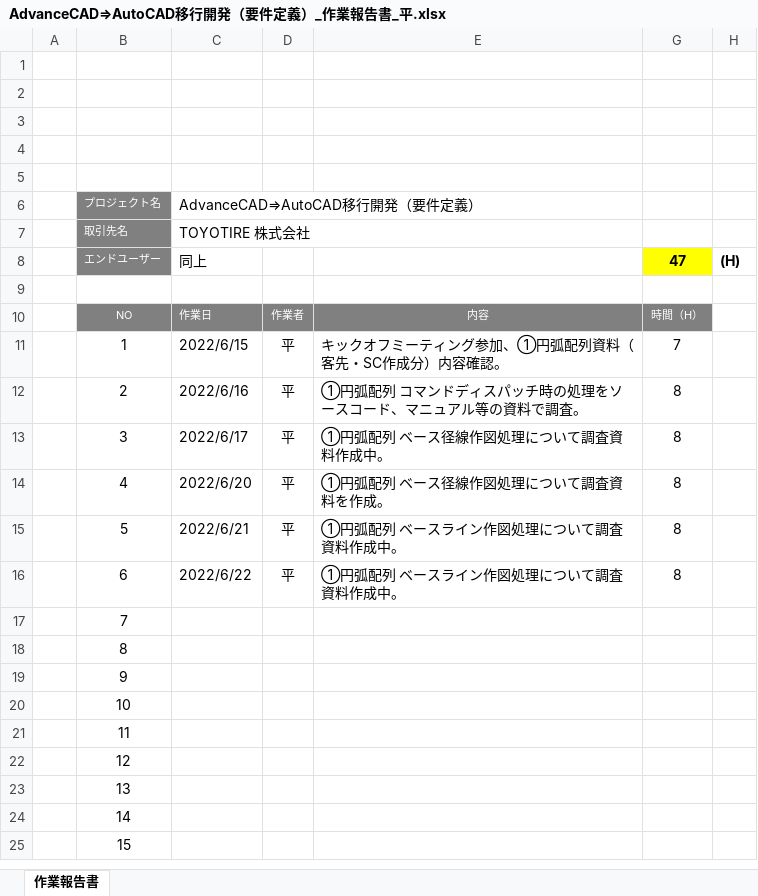
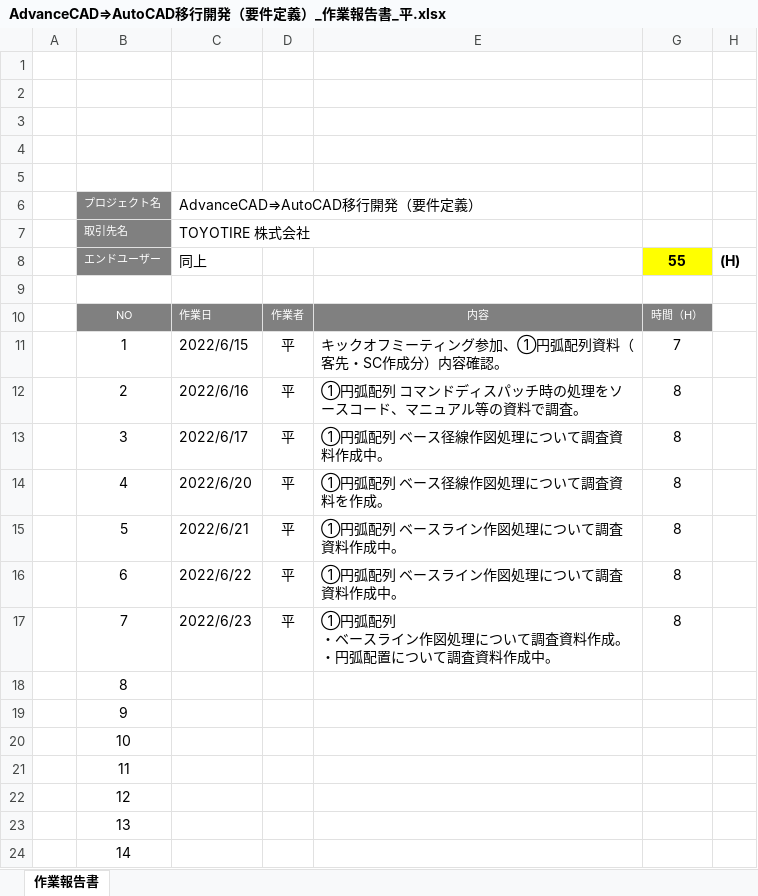
Before and after one commit to ichiro-uehara/TOYOTIRE_BRAND, an Excel workbook: 作業報告書/AdvanceCAD⇒AutoCAD移行開発（要件定義）_作業報告書_平.xlsx, sheet 作業報告書, drawn as a sheet; only a part is shown; the shorter side is filled out with more unchanged rows; values as stored, in another font and other column widths than the file's, no borders; charts and pictures and conditional formats not drawn; ↵ is a line break in a cell; the diff names each change by its address in the sheet, - before the commit and + after, or states it on an @@ line.

Commit message:
[update] 作業報告書 2022/06/23分追記。

```diff
--- a/作業報告書/AdvanceCAD⇒AutoCAD移行開発（要件定義）_作業報告書_平.xlsx (sheet 作業報告書)
+++ b/作業報告書/AdvanceCAD⇒AutoCAD移行開発（要件定義）_作業報告書_平.xlsx (sheet 作業報告書)
-G8: 47
+G8: 55
-C17: (empty)
+C17: 2022/6/23
-D17: (empty)
+D17: 平
-E17: (empty)
+E17: ①円弧配列 ↵ ・ベースライン作図処理について調査資料作成。 ↵ ・円弧配置について調査資料作成中。
-G17: (empty)
+G17: 8
```
Also changed, not shown: 質疑表/TOYOTIRE_質疑表 _平.xlsx.
